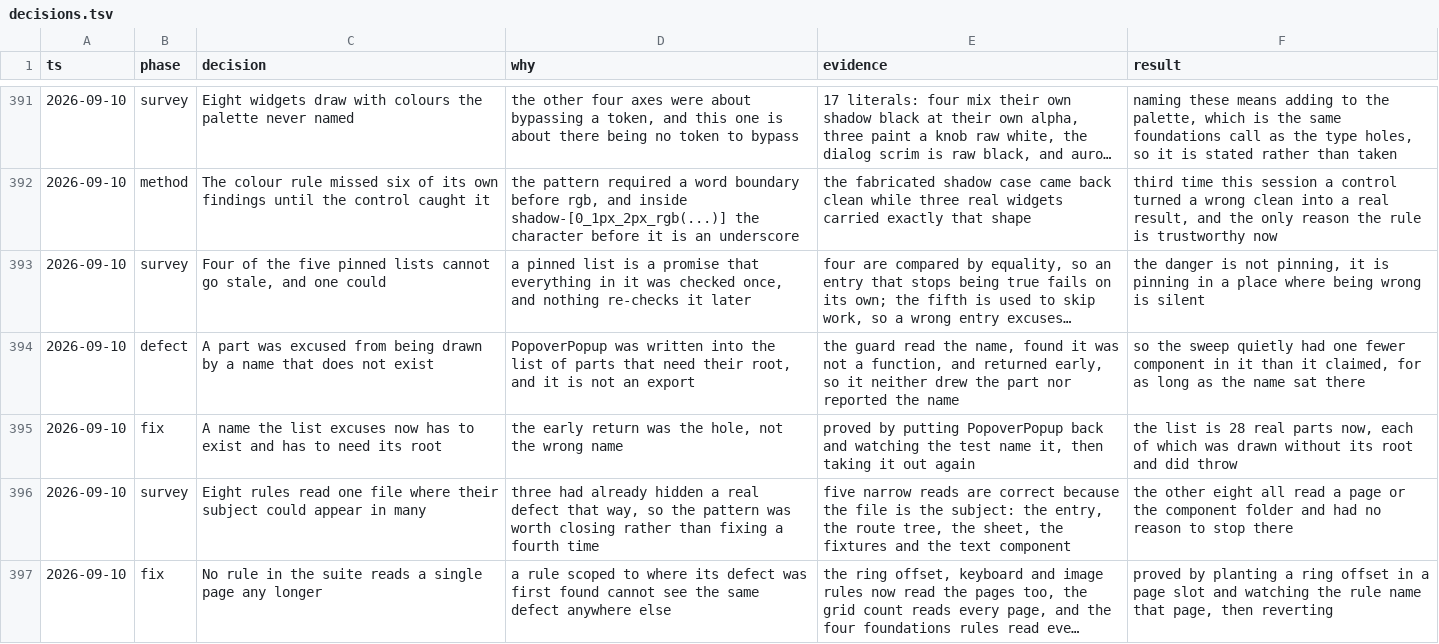
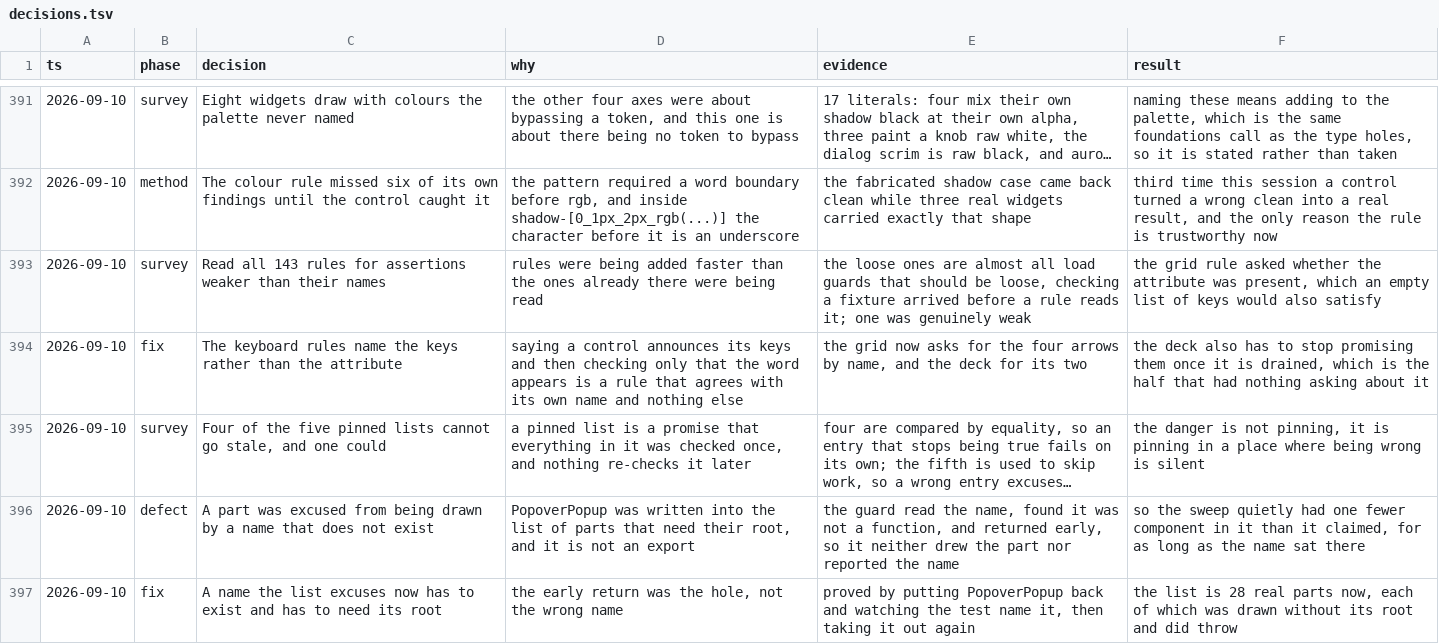
Before and after one commit to tyler-mitchell/infinite-canvas, a TSV file: packages/polkadot-ui/docs/internal/decisions.tsv, drawn as a sheet; only a part is shown, gaps mark what is left out; the shorter side is filled out with more unchanged rows; long unchanged cells end in …; the diff names each change by its address in the sheet, - before the commit and + after, or states it on an @@ line.

Commit message:
test(polkadot-ui): the keyboard rules name the keys, not the attribute
Read all 143 rules looking for assertions weaker than the names above them, because rules
were being added faster than the ones already there were being read.

Almost all the loose ones should be loose: they are load guards, checking a fixture arrived
before a rule reads it, and a rule that reports clean because it read nothing is the failure
they exist to prevent.

One was genuinely weak. The grid rule said the component says which keys walk it and then
asked only whether the attribute appeared, which an empty list of keys would satisfy just as
well. It now asks for the four arrows by name.

The deck had no such rule at all, so it gets one: the two arrows while a card is there, and
no promise of keys once it is drained, since neither the keys nor the tab stop would do
anything then. Proved by making the deck promise them unconditionally and watching the
drained half fail.

```diff
--- a/packages/polkadot-ui/docs/internal/decisions.tsv
+++ b/packages/polkadot-ui/docs/internal/decisions.tsv
+row 393: 2026-09-10 | survey | Read all 143 rules for assertions weaker than their names | rules were being added faster than the ones already there were being read | the loose ones are almost all load guards that should be loose, checking a fixture arrived before a rule reads it; one was genuinely weak | the grid rule asked whether the attribute was present, which an empty list of keys would also satisfy
+row 394: 2026-09-10 | fix | The keyboard rules name the keys rather than the attribute | saying a control announces its keys and then checking only that the word appears is a rule that agrees with its own name and nothing else | the grid now asks for the four arrows by name, and the deck for its two | the deck also has to stop promising them once it is drained, which is the half that had nothing asking about it
```
Also changed, not shown: 1 other file.
